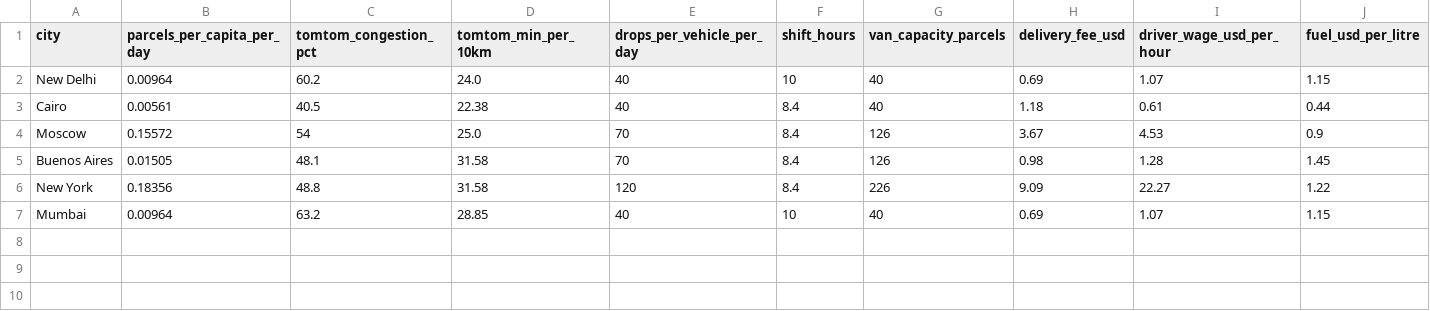
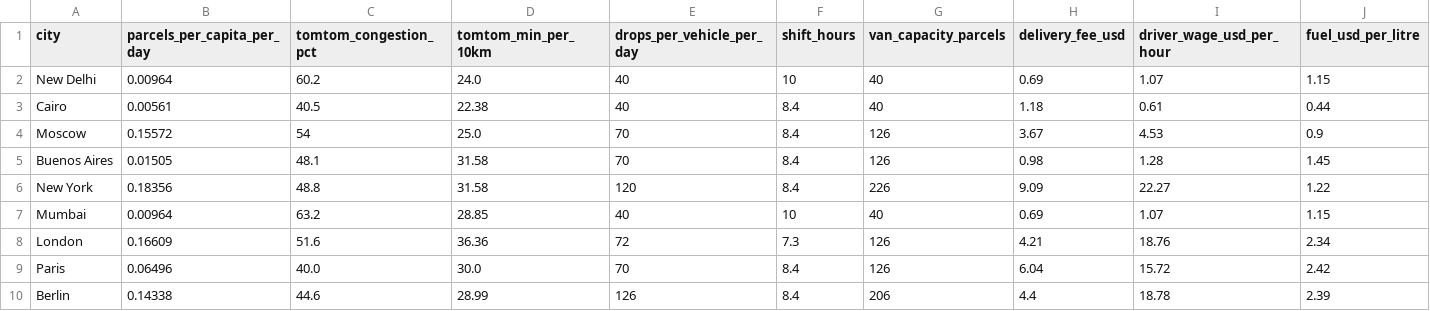
Before and after one commit to vinhqdang/Competing-Carriers-under-Uncertainty, a CSV file: data/parameters/city_parameters_wide.csv, drawn as a sheet; only a part is shown; rows hold the shown columns only; the diff names each change by its address in the sheet, - before the commit and + after, or states it on an @@ line.

Commit message:
Extend web-sourced parameters to London, Paris and Berlin

```diff
--- a/data/parameters/city_parameters_wide.csv
+++ b/data/parameters/city_parameters_wide.csv
+row 8: London | 0.16609 | 51.6 | 36.36 | 72 | 7.3 | 126 | 4.21 | 18.76 | 2.34
+row 9: Paris | 0.06496 | 40.0 | 30.0 | 70 | 8.4 | 126 | 6.04 | 15.72 | 2.42
+row 10: Berlin | 0.14338 | 44.6 | 28.99 | 126 | 8.4 | 206 | 4.4 | 18.78 | 2.39
```
Also changed, not shown: 2 other files.
